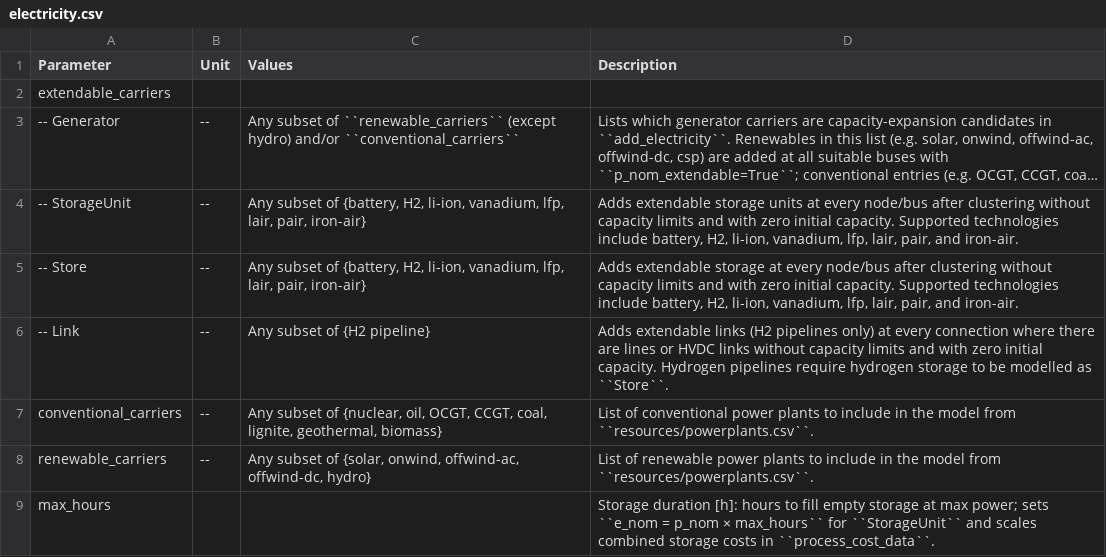
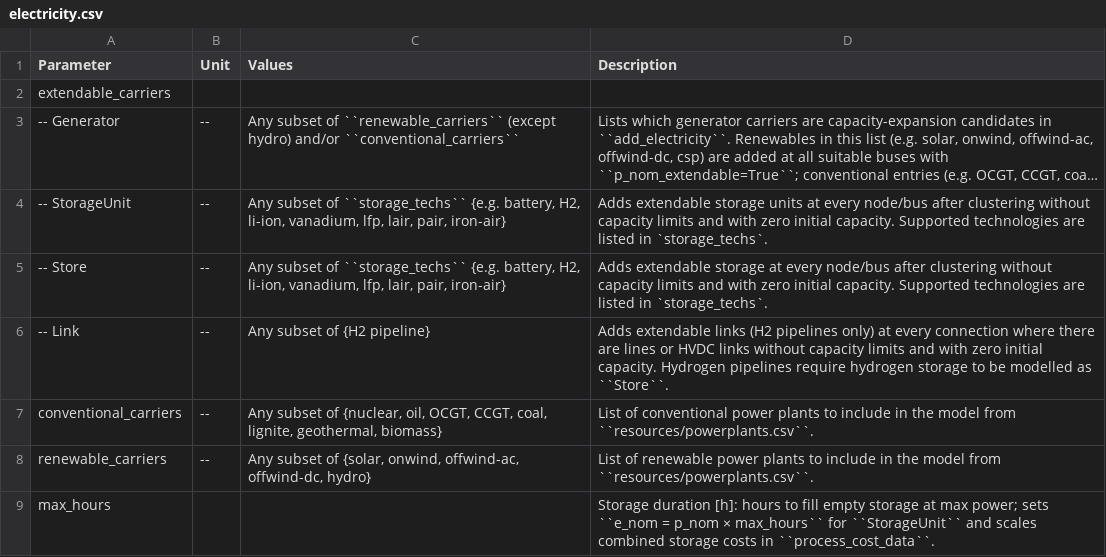
Before and after one commit to pypsa-meets-earth/pypsa-earth, a CSV file: doc/configtables/electricity.csv, drawn as a sheet; only a part is shown; long unchanged cells end in …; the diff names each change by its address in the sheet, - before the commit and + after, or states it on an @@ line.

```diff
--- a/doc/configtables/electricity.csv
+++ b/doc/configtables/electricity.csv
-C4:C5 (Values): …subset of {battery, H2, li-ion,…
+C4:C5 (Values): …subset of ``storage_techs`` {e.g. battery, H2, li-ion,…
-D4 (Description): …Supported technologies include battery, H2, li-ion, vanadium, lfp, lair, pair, and iron-air.
+D4 (Description): …Supported technologies are listed in `storage_techs`.
-D5 (Description): …Supported technologies include battery, H2, li-ion, vanadium, lfp, lair, pair, and iron-air.
+D5 (Description): …Supported technologies are listed in `storage_techs`.
```
Also changed, not shown: 5 other files.
